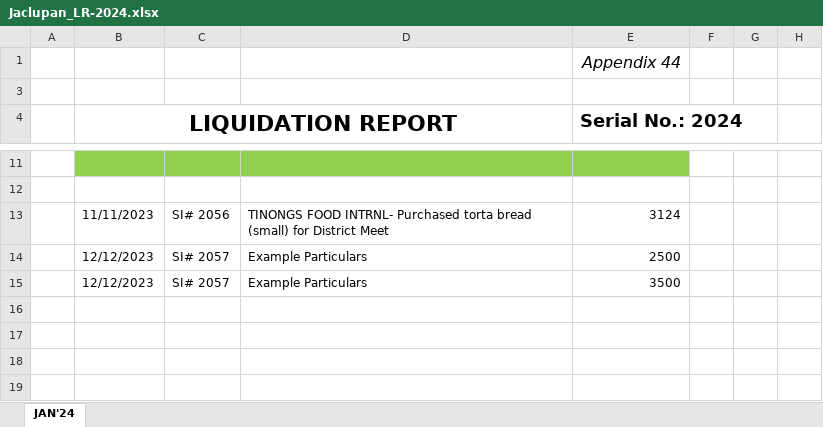
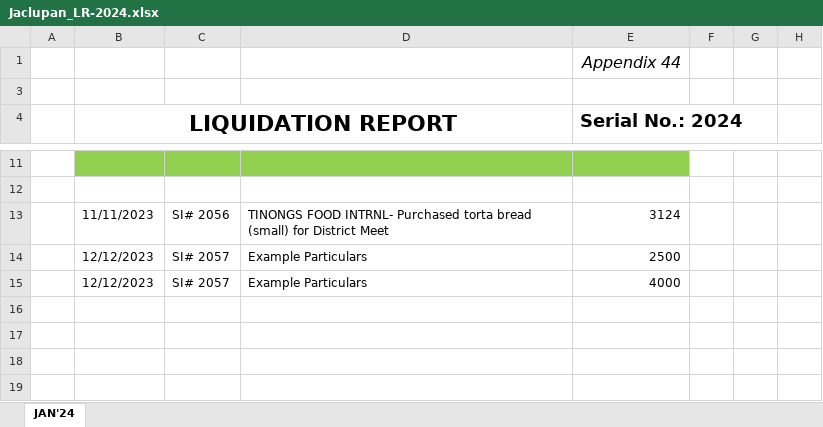
Before and after one commit to Jaynayon/princi-pal-backend-springboot, an Excel workbook: principal/src/main/resources/Output/Jaclupan_LR-2024.xlsx, sheet JAN'24, drawn as a sheet; only a part is shown, gaps mark what is left out; values as stored, in another font and other column widths than the file's, no borders; charts and pictures not drawn; the diff names each change by its address in the sheet, - before the commit and + after, or states it on an @@ line.

Commit message:
Update output directory fix

```diff
--- a/principal/src/main/resources/Output/Jaclupan_LR-2024.xlsx (sheet JAN'24)
+++ b/principal/src/main/resources/Output/Jaclupan_LR-2024.xlsx (sheet JAN'24)
-E15 (Serial No.: 2024): 3500
+E15 (Serial No.: 2024): 4000
```
Also changed, not shown: 1 other file.
